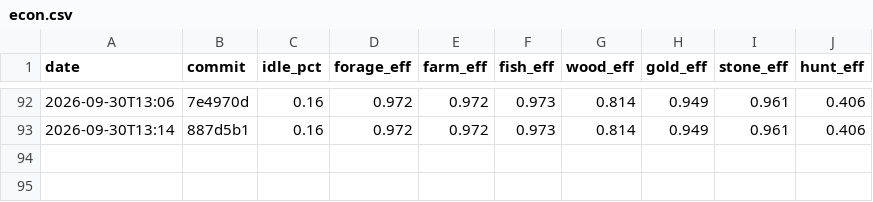
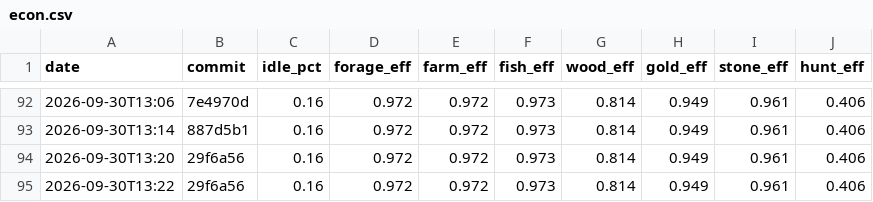
Before and after one commit to DigiMonk73/Empires, a CSV file: docs/metrics/econ.csv, drawn as a sheet; only a part is shown, gaps mark what is left out; the diff names each change by its address in the sheet, - before the commit and + after, or states it on an @@ line.

```diff
--- a/docs/metrics/econ.csv
+++ b/docs/metrics/econ.csv
+row 94: 2026-09-30T13:20 | 29f6a56 | 0.16 | 0.972 | 0.972 | 0.973 | 0.814 | 0.949 | 0.961 | 0.406
+row 95: 2026-09-30T13:22 | 29f6a56 | 0.16 | 0.972 | 0.972 | 0.973 | 0.814 | 0.949 | 0.961 | 0.406
```
Also changed, not shown: docs/metrics/ai.csv, docs/metrics/battle.csv, 11 other files.
